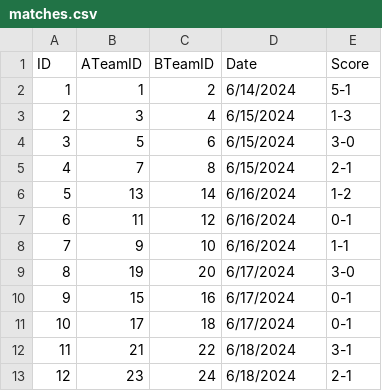
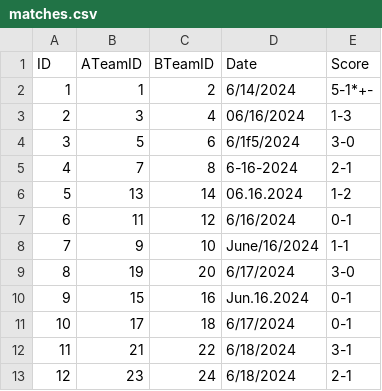
Before and after one commit to horhe579/sirma-academy-java-2024, a CSV file: matchanalyzer/matchanalyzer/src/main/resources/data/matches.csv, drawn as a sheet; only a part is shown.

Commit message:
Date and Score validations for match, almost done with crud
Fucking create and update on Match doesnt work the dto does not get filled with the team ids

```diff
--- a/matchanalyzer/matchanalyzer/src/main/resources/data/matches.csv
+++ b/matchanalyzer/matchanalyzer/src/main/resources/data/matches.csv
@@ -1,11 +1,11 @@
 ID,ATeamID,BTeamID,Date,Score
-1,1,2,6/14/2024,5-1
-2,3,4,6/15/2024,1-3
-3,5,6,6/15/2024,3-0
-4,7,8,6/15/2024,2-1
-5,13,14,6/16/2024,1-2
+1,1,2,6/14/2024,5-1*+-
+2,3,4,06/16/2024,1-3
+3,5,6,6/1f5/2024,3-0
+4,7,8,6-16-2024,2-1
+5,13,14,06.16.2024,1-2
 6,11,12,6/16/2024,0-1
-7,9,10,6/16/2024,1-1
+7,9,10,June/16/2024,1-1
 8,19,20,6/17/2024,3-0
-9,15,16,6/17/2024,0-1
+9,15,16,Jun.16.2024,0-1
 10,17,18,6/17/2024,0-1
```
Also changed, not shown: 9 other files.
